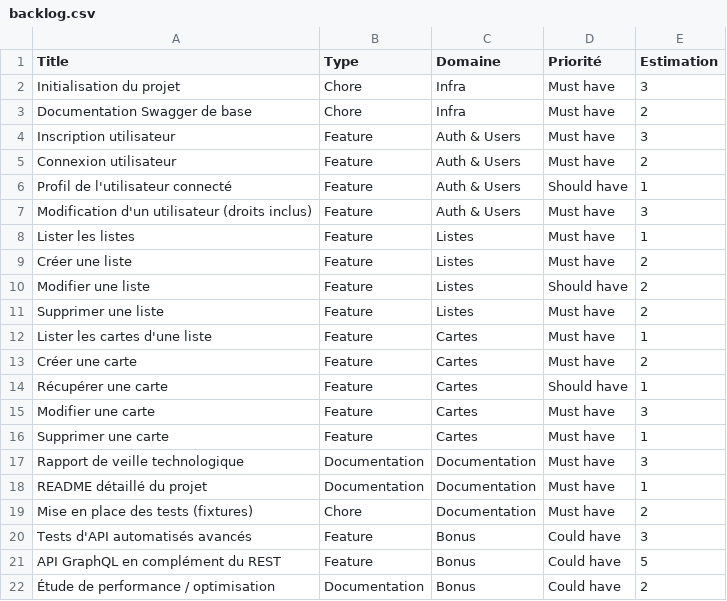
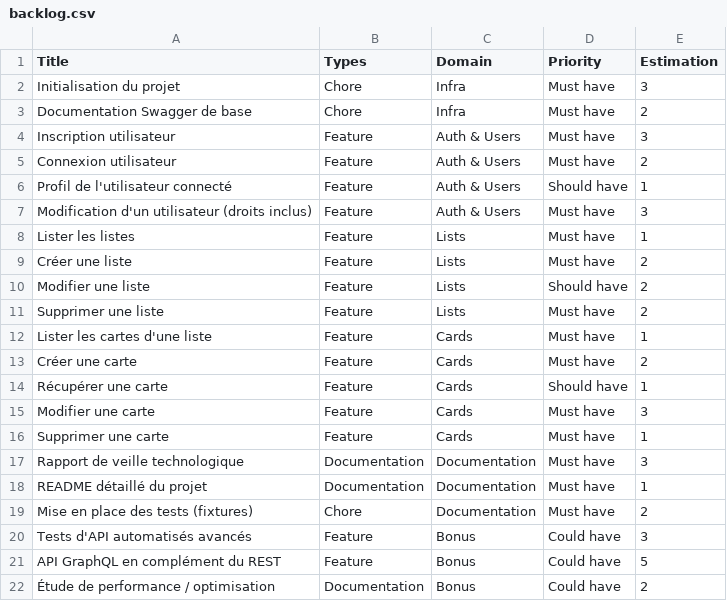
Before and after one commit to oussema-fatnassi/veille-techno-backend, a CSV file: backlog.csv, drawn as a sheet.

Commit message:
Add .gitignore and update backlog.csv column names

```diff
--- a/backlog.csv
+++ b/backlog.csv
@@ -1,2 +1,2 @@
-Title,Type,Domaine,Priorité,Estimation
+Title,Types,Domain,Priority,Estimation
 "Initialisation du projet",Chore,Infra,Must have,3
@@ -7,11 +7,11 @@ Title,Type,Domaine,Priorité,Estimation
 "Modification d'un utilisateur (droits inclus)",Feature,Auth & Users,Must have,3
-"Lister les listes",Feature,Listes,Must have,1
-"Créer une liste",Feature,Listes,Must have,2
-"Modifier une liste",Feature,Listes,Should have,2
-"Supprimer une liste",Feature,Listes,Must have,2
-"Lister les cartes d'une liste",Feature,Cartes,Must have,1
-"Créer une carte",Feature,Cartes,Must have,2
-"Récupérer une carte",Feature,Cartes,Should have,1
-"Modifier une carte",Feature,Cartes,Must have,3
-"Supprimer une carte",Feature,Cartes,Must have,1
+"Lister les listes",Feature,Lists,Must have,1
+"Créer une liste",Feature,Lists,Must have,2
+"Modifier une liste",Feature,Lists,Should have,2
+"Supprimer une liste",Feature,Lists,Must have,2
+"Lister les cartes d'une liste",Feature,Cards,Must have,1
+"Créer une carte",Feature,Cards,Must have,2
+"Récupérer une carte",Feature,Cards,Should have,1
+"Modifier une carte",Feature,Cards,Must have,3
+"Supprimer une carte",Feature,Cards,Must have,1
 "Rapport de veille technologique",Documentation,Documentation,Must have,3
```
Also changed, not shown: 1 other file.
